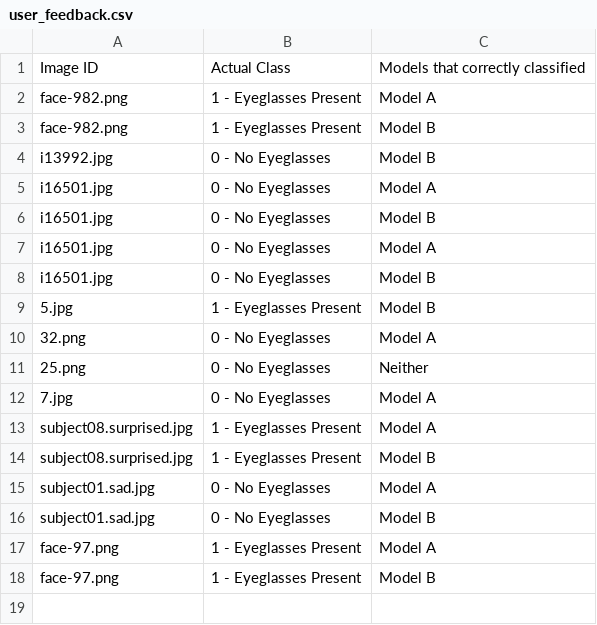
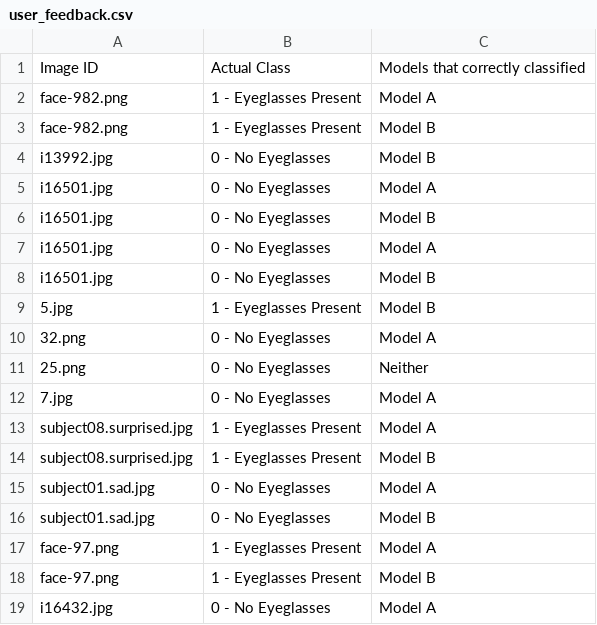
Before and after one commit to nikAcharya1/streamlit-ML-Nikesh, a CSV file: user_feedback.csv, drawn as a sheet.

Commit message:
Updated by Streamlit form submission

```diff
--- a/user_feedback.csv
+++ b/user_feedback.csv
@@ -18 +18,2 @@ face-97.png,1 - Eyeglasses Present,Model A
 face-97.png,1 - Eyeglasses Present,Model B
+i16432.jpg,0 - No Eyeglasses,Model A
```
